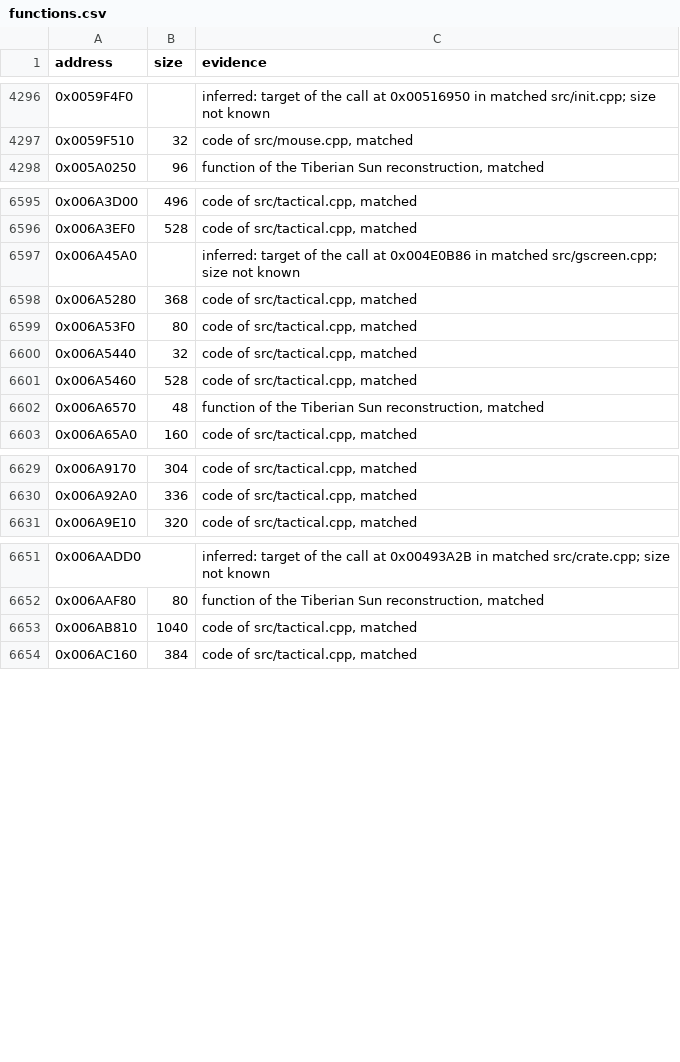
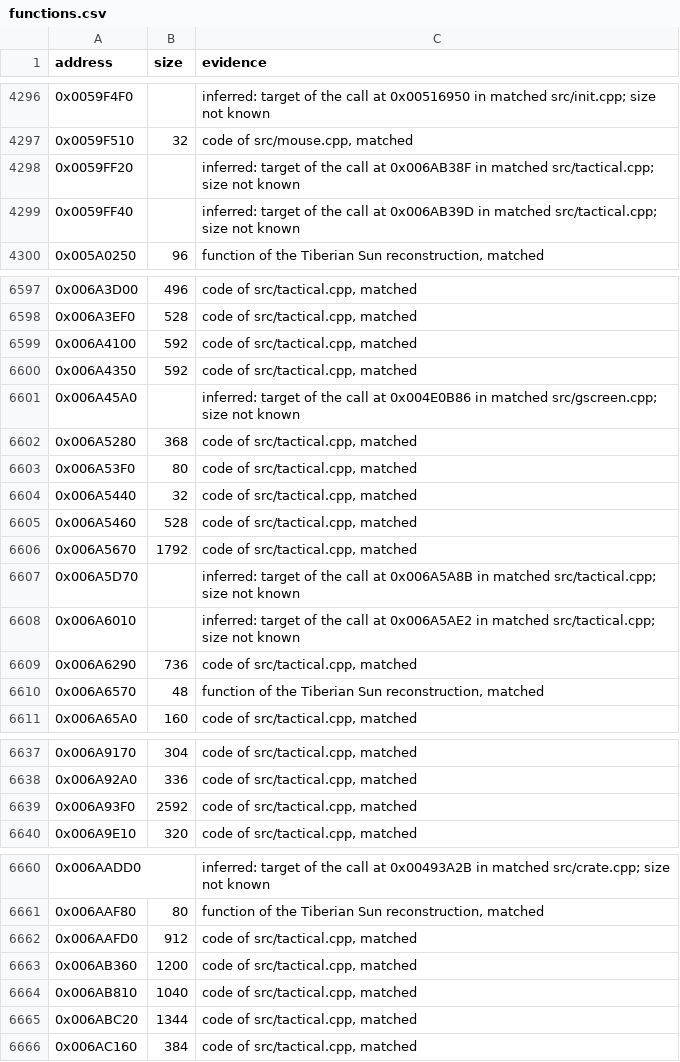
Before and after one commit to meastes/RedAlert2, a CSV file: config/ra2-1.006/functions.csv, drawn as a sheet; only a part is shown, gaps mark what is left out.

Commit message:
Match 8 more tactical.cpp functions

```diff
--- a/config/ra2-1.006/functions.csv
+++ b/config/ra2-1.006/functions.csv
@@ -4297,2 +4297,4 @@ address,size,evidence
 0x0059F510,32,"code of src/mouse.cpp, matched"
+0x0059FF20,,"inferred: target of the call at 0x006AB38F in matched src/tactical.cpp; size not known"
+0x0059FF40,,"inferred: target of the call at 0x006AB39D in matched src/tactical.cpp; size not known"
 0x005A0250,96,"function of the Tiberian Sun reconstruction, matched"
@@ -6596,2 +6598,4 @@ address,size,evidence
 0x006A3EF0,528,"code of src/tactical.cpp, matched"
+0x006A4100,592,"code of src/tactical.cpp, matched"
+0x006A4350,592,"code of src/tactical.cpp, matched"
 0x006A45A0,,"inferred: target of the call at 0x004E0B86 in matched src/gscreen.cpp; size not known"
@@ -6601,2 +6605,6 @@ address,size,evidence
 0x006A5460,528,"code of src/tactical.cpp, matched"
+0x006A5670,1792,"code of src/tactical.cpp, matched"
+0x006A5D70,,"inferred: target of the call at 0x006A5A8B in matched src/tactical.cpp; size not known"
+0x006A6010,,"inferred: target of the call at 0x006A5AE2 in matched src/tactical.cpp; size not known"
+0x006A6290,736,"code of src/tactical.cpp, matched"
 0x006A6570,48,"function of the Tiberian Sun reconstruction, matched"
@@ -6630,2 +6638,3 @@ address,size,evidence
 0x006A92A0,336,"code of src/tactical.cpp, matched"
+0x006A93F0,2592,"code of src/tactical.cpp, matched"
 0x006A9E10,320,"code of src/tactical.cpp, matched"
@@ -6652,3 +6661,6 @@ address,size,evidence
 0x006AAF80,80,"function of the Tiberian Sun reconstruction, matched"
+0x006AAFD0,912,"code of src/tactical.cpp, matched"
+0x006AB360,1200,"code of src/tactical.cpp, matched"
 0x006AB810,1040,"code of src/tactical.cpp, matched"
+0x006ABC20,1344,"code of src/tactical.cpp, matched"
 0x006AC160,384,"code of src/tactical.cpp, matched"
```
Also changed, not shown: config/ra2-1.006/modules.csv, 1 other file.
